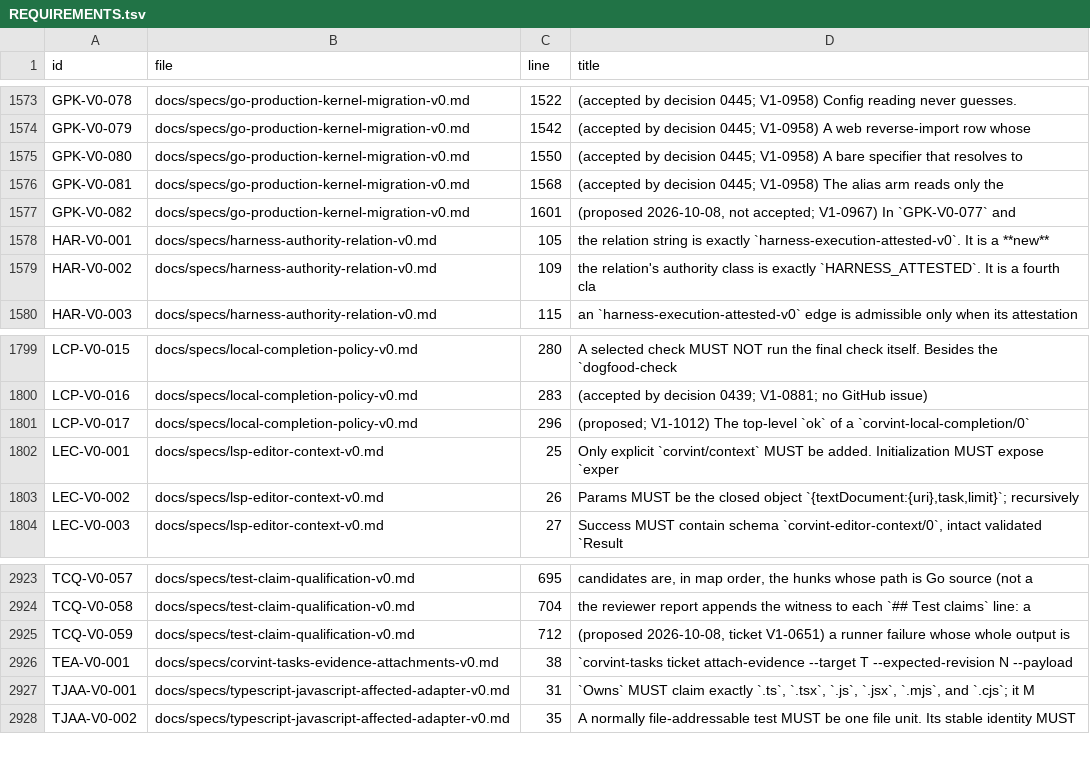
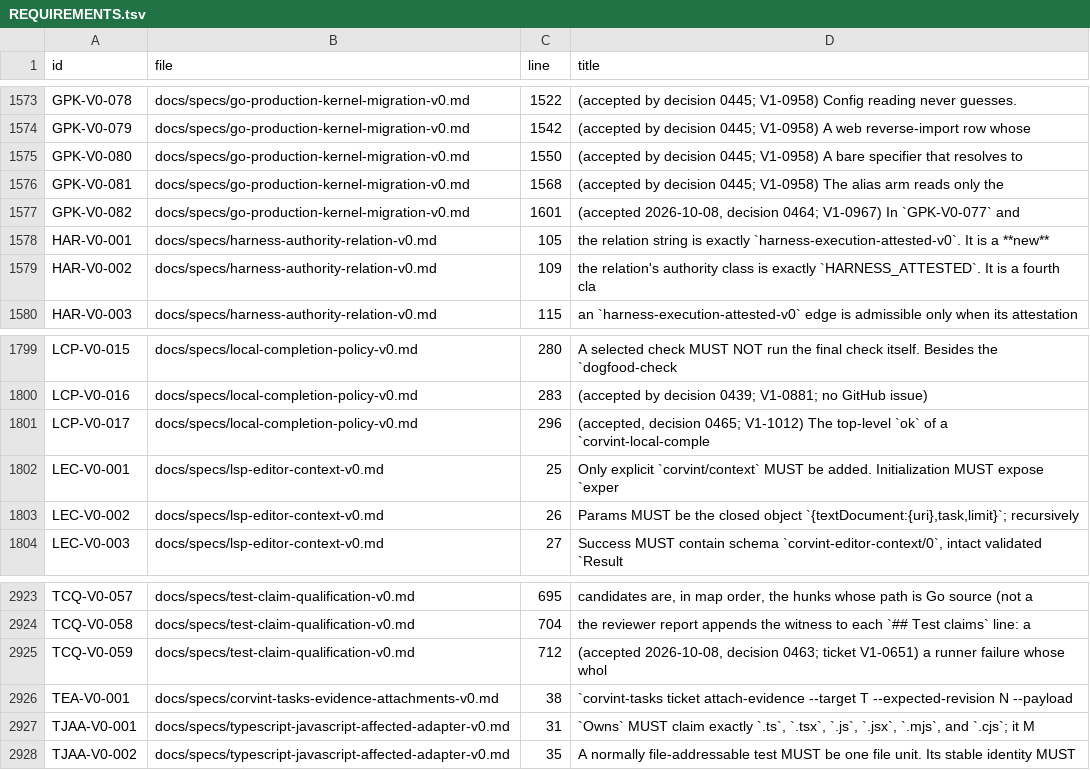
Before and after one commit to beamfall/corvint, a TSV file: docs/specs/REQUIREMENTS.tsv, drawn as a sheet; only a part is shown, gaps mark what is left out.

Commit message:
decisions 0463-0465: accept TCQ-V0-059, GPK-V0-082, LCP-V0-017; repin analyzer input SHA

```diff
--- a/docs/specs/REQUIREMENTS.tsv
+++ b/docs/specs/REQUIREMENTS.tsv
@@ -1576,3 +1576,3 @@ GPK-V0-080	docs/specs/go-production-kernel-migration-v0.md	1550	(accepted by dec
 GPK-V0-081	docs/specs/go-production-kernel-migration-v0.md	1568	(accepted by decision 0445; V1-0958) The alias arm reads only the
-GPK-V0-082	docs/specs/go-production-kernel-migration-v0.md	1601	(proposed 2026-10-08, not accepted; V1-0967) In `GPK-V0-077` and
+GPK-V0-082	docs/specs/go-production-kernel-migration-v0.md	1601	(accepted 2026-10-08, decision 0464; V1-0967) In `GPK-V0-077` and
 HAR-V0-001	docs/specs/harness-authority-relation-v0.md	105	the relation string is exactly `harness-execution-attested-v0`. It is a **new**
@@ -1800,3 +1800,3 @@ LCP-V0-015	docs/specs/local-completion-policy-v0.md	280	A selected check MUST NO
 LCP-V0-016	docs/specs/local-completion-policy-v0.md	283	(accepted by decision 0439; V1-0881; no GitHub issue)
-LCP-V0-017	docs/specs/local-completion-policy-v0.md	296	(proposed; V1-1012) The top-level `ok` of a `corvint-local-completion/0`
+LCP-V0-017	docs/specs/local-completion-policy-v0.md	296	(accepted, decision 0465; V1-1012) The top-level `ok` of a `corvint-local-comple
 LEC-V0-001	docs/specs/lsp-editor-context-v0.md	25	Only explicit `corvint/context` MUST be added. Initialization MUST expose `exper
@@ -2924,3 +2924,3 @@ TCQ-V0-057	docs/specs/test-claim-qualification-v0.md	695	candidates are, in map
 TCQ-V0-058	docs/specs/test-claim-qualification-v0.md	704	the reviewer report appends the witness to each `## Test claims` line: a
-TCQ-V0-059	docs/specs/test-claim-qualification-v0.md	712	(proposed 2026-10-08, ticket V1-0651) a runner failure whose whole output is
+TCQ-V0-059	docs/specs/test-claim-qualification-v0.md	712	(accepted 2026-10-08, decision 0463; ticket V1-0651) a runner failure whose whol
 TEA-V0-001	docs/specs/corvint-tasks-evidence-attachments-v0.md	38	`corvint-tasks ticket attach-evidence --target T --expected-revision N --payload
```
Also changed, not shown: 8 other files.
